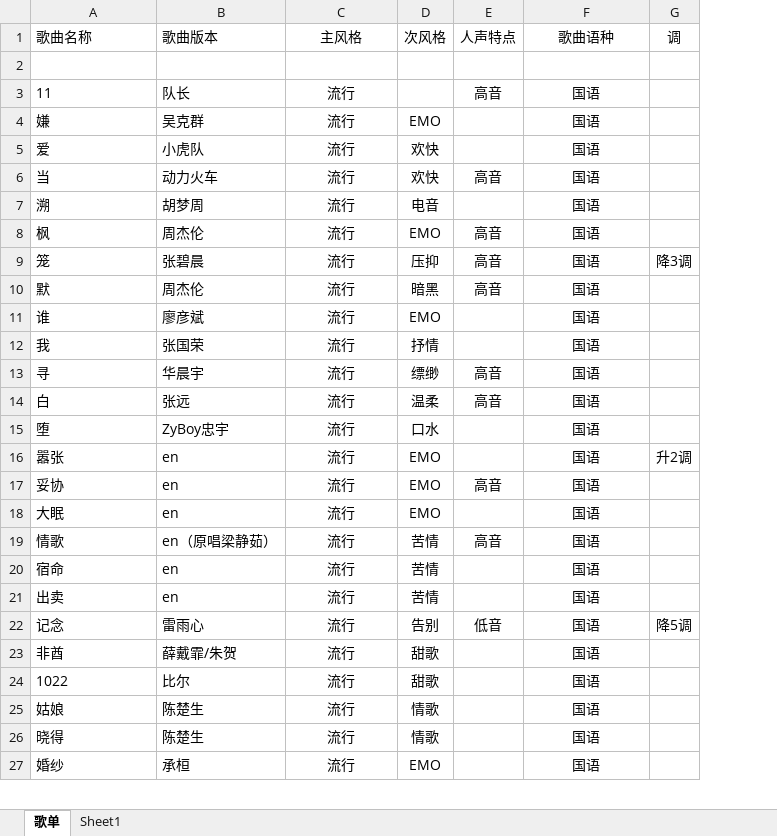
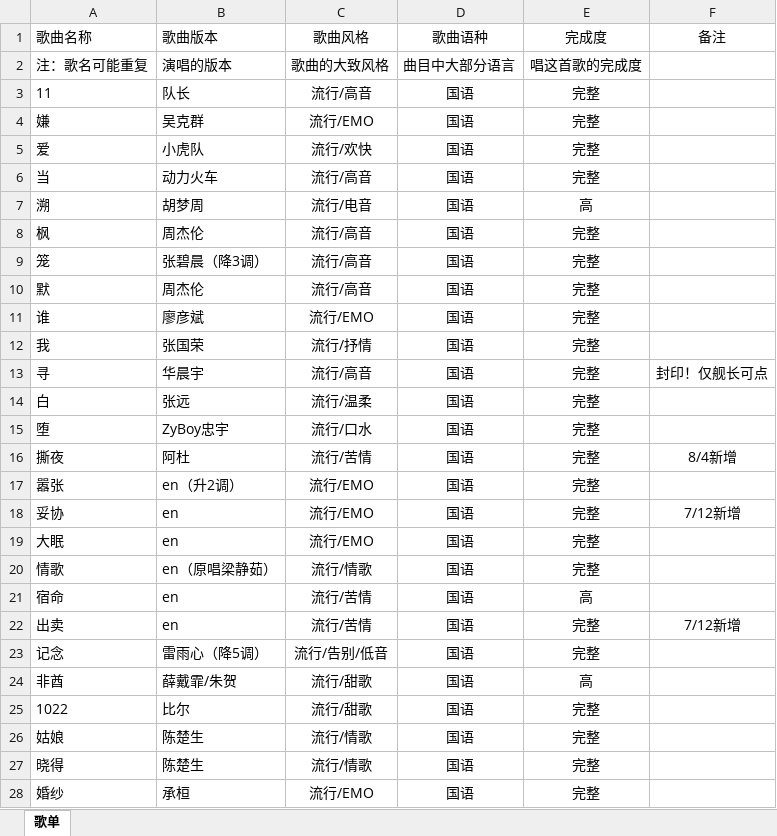
Before and after one commit to WLKsir/song-list, an Excel workbook: 最新歌单.xlsx, sheet 歌单, drawn as a sheet; only a part is shown; values as stored, in another font and other column widths than the file's, no borders; removed rows and columns are numbered as before the commit, all else as after; the diff covers the shown part only; the diff names each change by its address in the sheet, - before the commit and + after, or states it on an @@ line.

Commit message:
歌单表格拆分风格列并适配网页筛选
表格：
- 「歌曲风格」按语义拆为主风格/情绪/音域/子类四列
- 「歌曲版本」括号移出，升降调独立成列，标注原唱删除
- 排序改为 语种(国语→粤语→日语→英语) → 歌名字数 → 歌手拼音
- 保留原风格/原版本两列备份

网页：
- 数据源改用拆分后的表格
- 筛选扩为 6 项：主风格/情绪/音域/子类/语种/版本
- 下拉按频次排序，语种音域按固定顺序
- 表格显示 5 列：歌名/版本/主风格/情绪/语种

```diff
--- a/最新歌单.xlsx (sheet 歌单)
+++ b/最新歌单.xlsx (sheet 歌单)
-sheet tab: Sheet1
-column D (次风格), rows 4-27: EMO | 欢快 | 欢快 | 电音 | EMO | 压抑 | 暗黑 | EMO | 抒情 | 缥缈 | 温柔 | 口水 | EMO | EMO | EMO | 苦情 | 苦情 | 苦情 | 告别 | 甜歌 | 甜歌 | 情歌 | 情歌 | EMO
-column E (人声特点), rows 3-22: 高音 |  |  | 高音 |  | 高音 | 高音 | 高音 |  |  | 高音 | 高音 |  |  | 高音 |  | 高音 |  |  | 低音
-column G (调), rows 9-22: 降3调 |  |  |  |  |  |  | 升2调 |  |  |  |  |  | 降5调
+column E (完成度), rows 2-15: 唱这首歌的完成度 | 完整 | 完整 | 完整 | 完整 | 高 | 完整 | 完整 | 完整 | 完整 | 完整 | 完整 | 完整 | 完整; rows 17-28: 完整 | 完整 | 完整 | 完整 | 高 | 完整 | 完整 | 高 | 完整 | 完整 | 完整 | 完整
+column F (备注), row 13: 封印！仅舰长可点; rows 18-22: 7/12新增 |  |  |  | 7/12新增
-C1: 主风格
+C1: 歌曲风格
-row 2: (empty)
+row 2: 注：歌名可能重复 | 演唱的版本 | 歌曲的大致风格 | 曲目中大部分语言 | 唱这首歌的完成度
-C3 (歌曲风格): 流行
+C3 (歌曲风格): 流行/高音
-C4 (歌曲风格): 流行
+C4 (歌曲风格): 流行/EMO
-C5 (歌曲风格): 流行
+C5 (歌曲风格): 流行/欢快
-C6 (歌曲风格): 流行
+C6 (歌曲风格): 流行/高音
-C7 (歌曲风格): 流行
+C7 (歌曲风格): 流行/电音
-C8:C10 (歌曲风格): 流行
+C8:C10 (歌曲风格): 流行/高音
-B9 (歌曲版本): 张碧晨
+B9 (歌曲版本): 张碧晨（降3调）
-C11 (歌曲风格): 流行
+C11 (歌曲风格): 流行/EMO
-C12 (歌曲风格): 流行
+C12 (歌曲风格): 流行/抒情
-C13 (歌曲风格): 流行
+C13 (歌曲风格): 流行/高音
-C14 (歌曲风格): 流行
+C14 (歌曲风格): 流行/温柔
-C15 (歌曲风格): 流行
+C15 (歌曲风格): 流行/口水
+row 16: 撕夜 | 阿杜 | 流行/苦情 | 国语 | 完整 | 8/4新增
-B17 (歌曲版本): en
+B17 (歌曲版本): en（升2调）
-C17:C19 (歌曲风格): 流行
+C17:C19 (歌曲风格): 流行/EMO
-C20 (歌曲风格): 流行
+C20 (歌曲风格): 流行/情歌
-C21:C22 (歌曲风格): 流行
+C21:C22 (歌曲风格): 流行/苦情
-B23 (歌曲版本): 雷雨心
+B23 (歌曲版本): 雷雨心（降5调）
-C23 (歌曲风格): 流行
+C23 (歌曲风格): 流行/告别/低音
-C24:C25 (歌曲风格): 流行
+C24:C25 (歌曲风格): 流行/甜歌
-C26:C27 (歌曲风格): 流行
+C26:C27 (歌曲风格): 流行/情歌
-C28 (歌曲风格): 流行
+C28 (歌曲风格): 流行/EMO
```
Also changed, not shown: 31 added rows and 556 edited cells elsewhere in this sheet, 3 other files.
